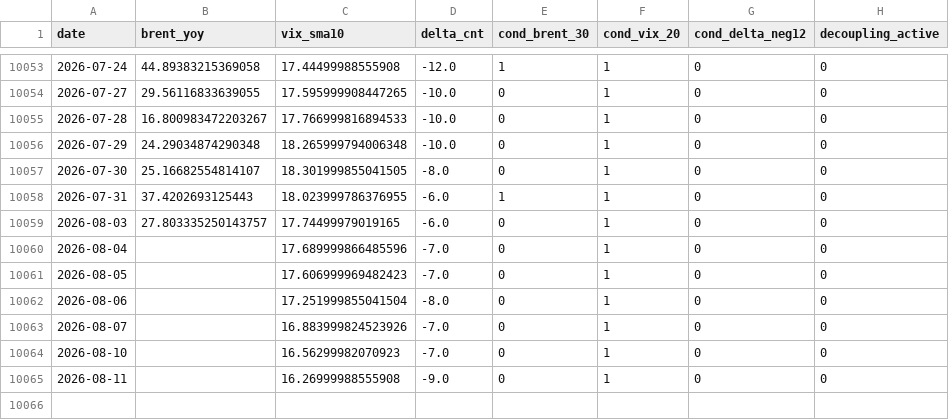
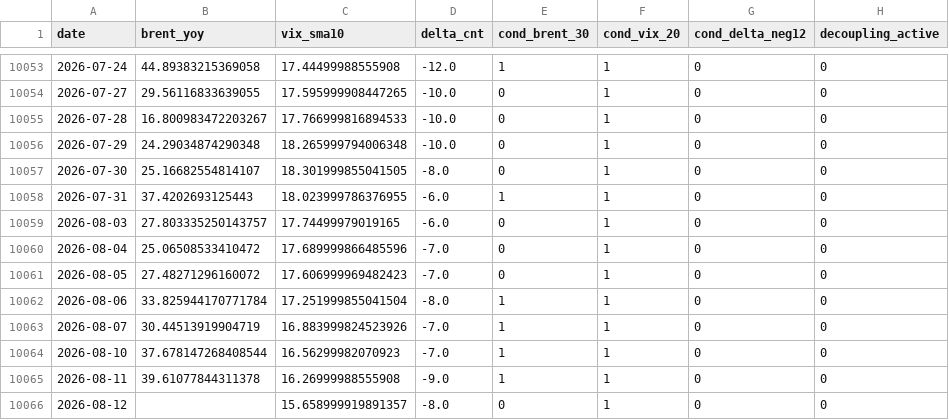
Before and after one commit to keishi-takagi/tda-monitoring, a CSV file: public/decoupling_status.csv, drawn as a sheet; only a part is shown, gaps mark what is left out.

```diff
--- a/public/decoupling_status.csv
+++ b/public/decoupling_status.csv
@@ -10059,7 +10059,8 @@ date,brent_yoy,vix_sma10,delta_cnt,cond_brent_30,cond_vix_20,cond_delta_neg12,de
 2026-08-03,27.803335250143757,17.74499979019165,-6.0,0,1,0,0
-2026-08-04,,17.689999866485596,-7.0,0,1,0,0
-2026-08-05,,17.606999969482423,-7.0,0,1,0,0
-2026-08-06,,17.251999855041504,-8.0,0,1,0,0
-2026-08-07,,16.883999824523926,-7.0,0,1,0,0
-2026-08-10,,16.56299982070923,-7.0,0,1,0,0
-2026-08-11,,16.26999988555908,-9.0,0,1,0,0
+2026-08-04,25.06508533410472,17.689999866485596,-7.0,0,1,0,0
+2026-08-05,27.48271296160072,17.606999969482423,-7.0,0,1,0,0
+2026-08-06,33.825944170771784,17.251999855041504,-8.0,1,1,0,0
+2026-08-07,30.44513919904719,16.883999824523926,-7.0,1,1,0,0
+2026-08-10,37.678147268408544,16.56299982070923,-7.0,1,1,0,0
+2026-08-11,39.61077844311378,16.26999988555908,-9.0,1,1,0,0
+2026-08-12,,15.658999919891357,-8.0,0,1,0,0
```
Also changed, not shown: 2 other files.
